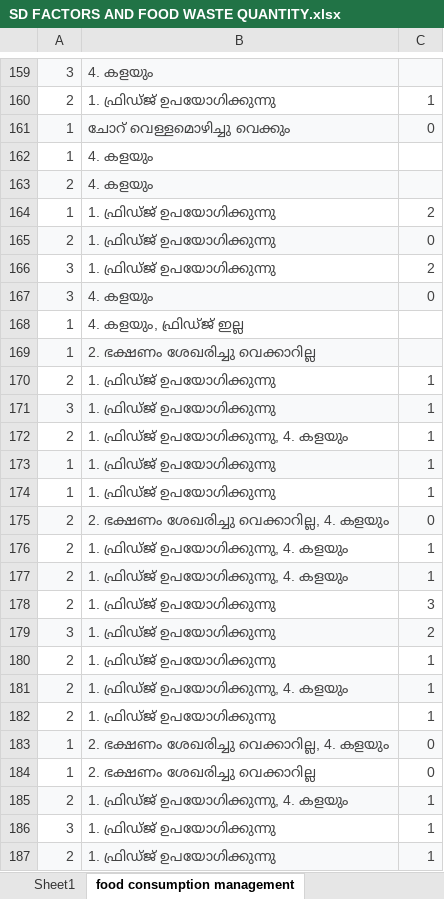
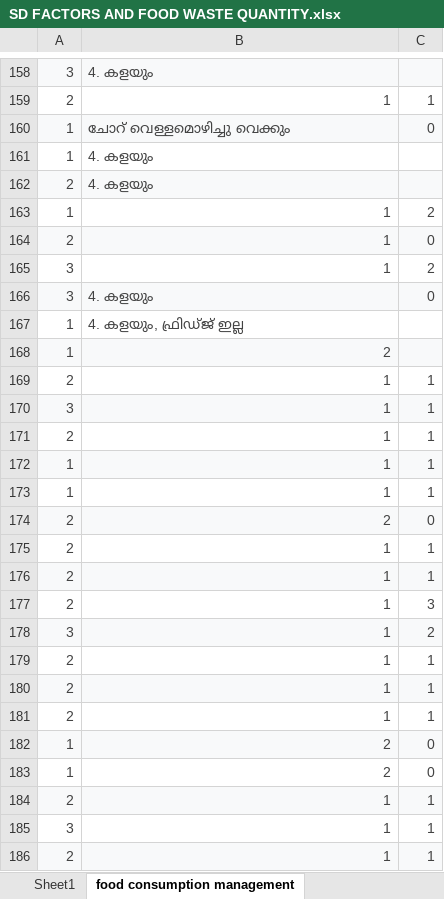
Before and after one commit to Anjanapullankuzhi/project-waste, an Excel workbook: Data/raw/SD FACTORS AND FOOD WASTE QUANTITY.xlsx, sheet food consumption management, drawn as a sheet; only a part is shown, gaps mark what is left out; values as stored, in another font and other column widths than the file's, no borders; addresses are those after the commit; the diff covers the shown part only; the diff names each change by its address in the sheet, - before the commit and + after, or states it on an @@ line.

```diff
--- a/Data/raw/SD FACTORS AND FOOD WASTE QUANTITY.xlsx (sheet food consumption management)
+++ b/Data/raw/SD FACTORS AND FOOD WASTE QUANTITY.xlsx (sheet food consumption management)
-B159: 1. ഫ്രിഡ്ജ് ഉപയോഗിക്കുന്നു
+B159: 1
-B163:B165: 1. ഫ്രിഡ്ജ് ഉപയോഗിക്കുന്നു
+B163:B165: 1
-B168: 2. ഭക്ഷണം ശേഖരിച്ചു വെക്കാറില്ല
+B168: 2
-B169:B170: 1. ഫ്രിഡ്ജ് ഉപയോഗിക്കുന്നു
+B169:B170: 1
-B171: 1. ഫ്രിഡ്ജ് ഉപയോഗിക്കുന്നു, 4. കളയും
+B171: 1
-B172:B173: 1. ഫ്രിഡ്ജ് ഉപയോഗിക്കുന്നു
+B172:B173: 1
-B174: 2. ഭക്ഷണം ശേഖരിച്ചു വെക്കാറില്ല, 4. കളയും
+B174: 2
-B175:B176: 1. ഫ്രിഡ്ജ് ഉപയോഗിക്കുന്നു, 4. കളയും
+B175:B176: 1
-B177:B179: 1. ഫ്രിഡ്ജ് ഉപയോഗിക്കുന്നു
+B177:B179: 1
-B180: 1. ഫ്രിഡ്ജ് ഉപയോഗിക്കുന്നു, 4. കളയും
+B180: 1
-B181: 1. ഫ്രിഡ്ജ് ഉപയോഗിക്കുന്നു
+B181: 1
-B182: 2. ഭക്ഷണം ശേഖരിച്ചു വെക്കാറില്ല, 4. കളയും
+B182: 2
-B183: 2. ഭക്ഷണം ശേഖരിച്ചു വെക്കാറില്ല
+B183: 2
-B184: 1. ഫ്രിഡ്ജ് ഉപയോഗിക്കുന്നു, 4. കളയും
+B184: 1
-B185:B186: 1. ഫ്രിഡ്ജ് ഉപയോഗിക്കുന്നു
+B185:B186: 1
```
Also changed, not shown: other rows of this sheet, Data/raw/Purchasing behavior.xlsx, 4 other files.
